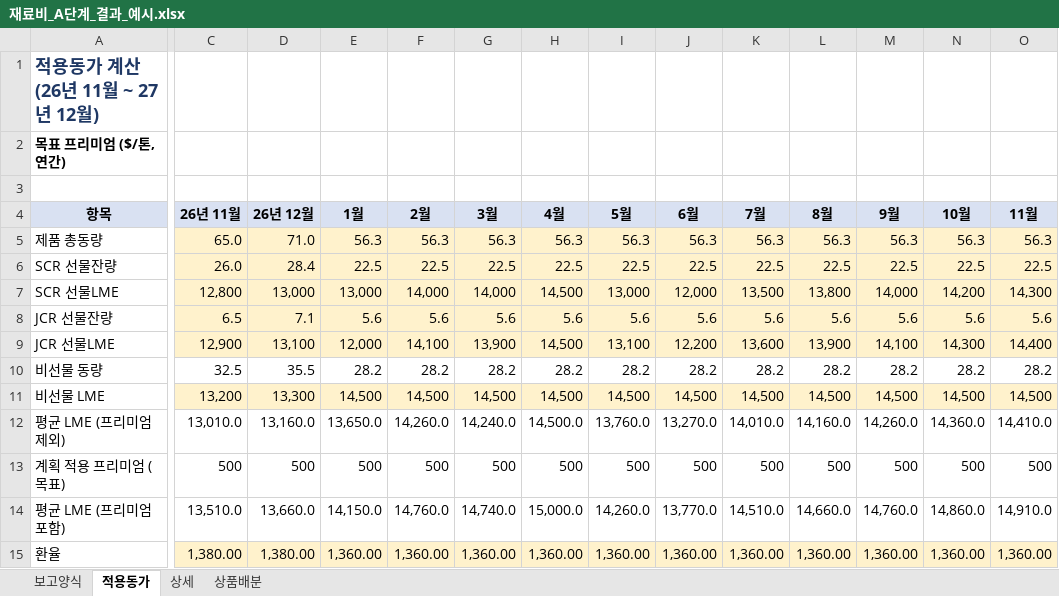
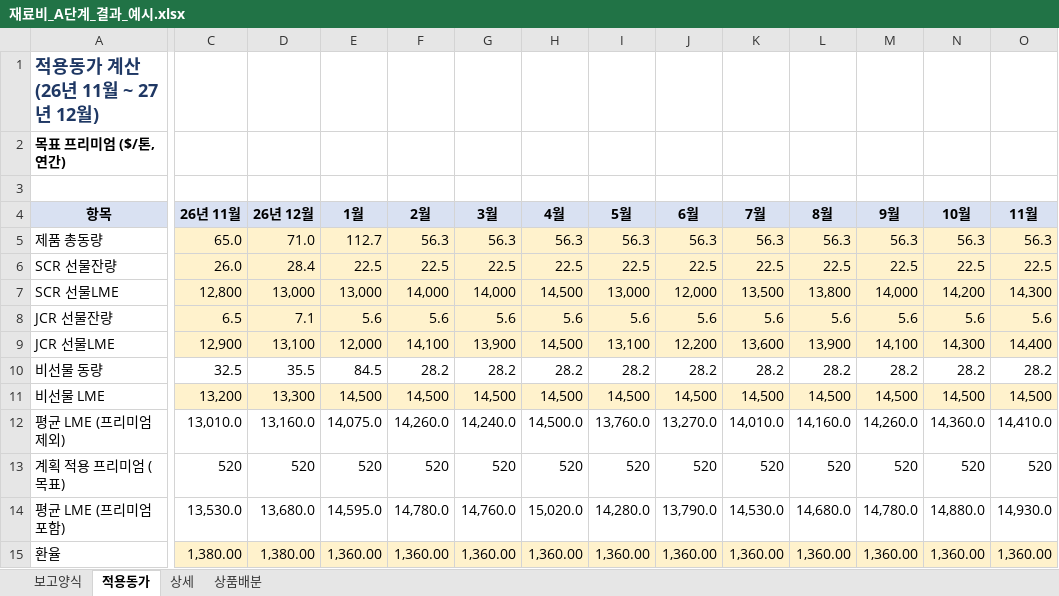
Before and after one commit to sss38317-spec/WORKSPACE, an Excel workbook: 재료비_A단계_결과_예시.xlsx, sheet 적용동가, drawn as a sheet; only a part is shown, gaps mark what is left out; values as stored, in another font and other column widths than the file's, no borders; the diff covers the shown part only; the diff names each change by its address in the sheet, - before the commit and + after, or states it on an @@ line.

```diff
--- a/재료비_A단계_결과_예시.xlsx (sheet 적용동가)
+++ b/재료비_A단계_결과_예시.xlsx (sheet 적용동가)
-E5 (1월): 56.3
+E5 (1월): 112.7
-E10 (1월): 28.2
+E10 (1월): 84.5
-E12 (1월): 13,650.0
+E12 (1월): 14,075.0
-C13 (26년 11월): 500
+C13 (26년 11월): 520
-D13 (26년 12월): 500
+D13 (26년 12월): 520
-E13 (1월): 500
+E13 (1월): 520
-F13 (2월): 500
+F13 (2월): 520
-G13 (3월): 500
+G13 (3월): 520
-H13 (4월): 500
+H13 (4월): 520
-I13 (5월): 500
+I13 (5월): 520
-J13 (6월): 500
+J13 (6월): 520
-K13 (7월): 500
+K13 (7월): 520
-L13 (8월): 500
+L13 (8월): 520
-M13 (9월): 500
+M13 (9월): 520
-N13 (10월): 500
+N13 (10월): 520
-O13 (11월): 500
+O13 (11월): 520
-C14 (26년 11월): 13,510.0
+C14 (26년 11월): 13,530.0
-D14 (26년 12월): 13,660.0
+D14 (26년 12월): 13,680.0
-E14 (1월): 14,150.0
+E14 (1월): 14,595.0
-F14 (2월): 14,760.0
+F14 (2월): 14,780.0
-G14 (3월): 14,740.0
+G14 (3월): 14,760.0
-H14 (4월): 15,000.0
+H14 (4월): 15,020.0
-I14 (5월): 14,260.0
+I14 (5월): 14,280.0
-J14 (6월): 13,770.0
+J14 (6월): 13,790.0
-K14 (7월): 14,510.0
+K14 (7월): 14,530.0
-L14 (8월): 14,660.0
+L14 (8월): 14,680.0
-M14 (9월): 14,760.0
+M14 (9월): 14,780.0
-N14 (10월): 14,860.0
+N14 (10월): 14,880.0
-O14 (11월): 14,910.0
+O14 (11월): 14,930.0
```
Also changed, not shown: 30 edited cells elsewhere in this sheet, sheet 보고양식, sheet 상세, sheet 상품배분, formulas that keep their value, 3 other files.
